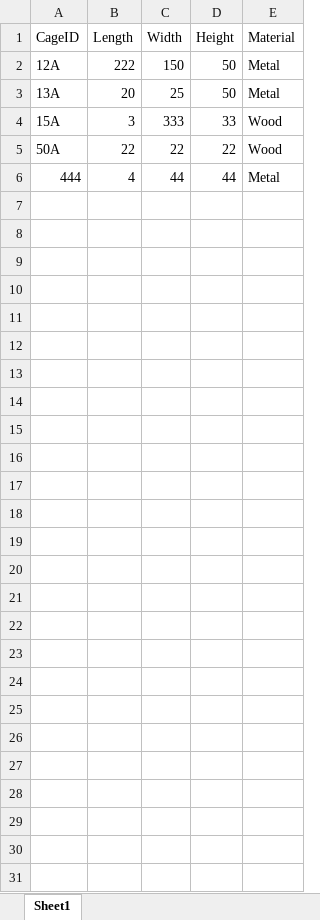
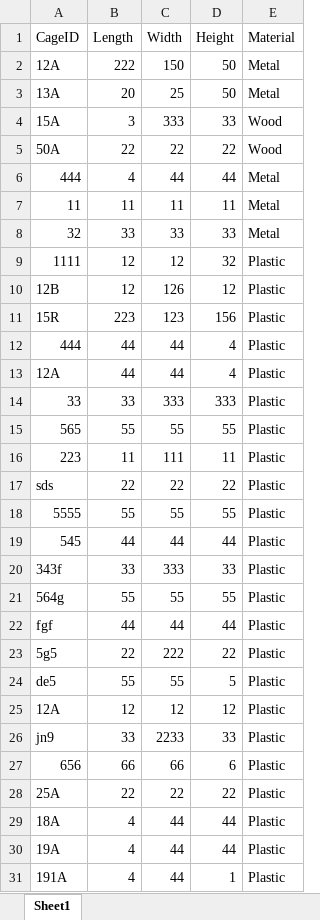
Before and after one commit to yossiii050/FeatherFriend, an Excel workbook: DataBased/CageDB.xlsx, sheet Sheet1, drawn as a sheet; values as stored, in another font and other column widths than the file's, no borders; the diff names each change by its address in the sheet, - before the commit and + after, or states it on an @@ line.

```diff
--- a/DataBased/CageDB.xlsx (sheet Sheet1)
+++ b/DataBased/CageDB.xlsx (sheet Sheet1)
+row 7: 11 | 11 | 11 | 11 | Metal
+row 8: 32 | 33 | 33 | 33 | Metal
+row 9: 1111 | 12 | 12 | 32 | Plastic
+row 10: 12B | 12 | 126 | 12 | Plastic
+row 11: 15R | 223 | 123 | 156 | Plastic
+row 12: 444 | 44 | 44 | 4 | Plastic
+row 13: 12A | 44 | 44 | 4 | Plastic
+row 14: 33 | 33 | 333 | 333 | Plastic
+row 15: 565 | 55 | 55 | 55 | Plastic
+row 16: 223 | 11 | 111 | 11 | Plastic
+row 17: sds | 22 | 22 | 22 | Plastic
+row 18: 5555 | 55 | 55 | 55 | Plastic
+row 19: 545 | 44 | 44 | 44 | Plastic
+row 20: 343f | 33 | 333 | 33 | Plastic
+row 21: 564g | 55 | 55 | 55 | Plastic
+row 22: fgf | 44 | 44 | 44 | Plastic
+row 23: 5g5 | 22 | 222 | 22 | Plastic
+row 24: de5 | 55 | 55 | 5 | Plastic
+row 25: 12A | 12 | 12 | 12 | Plastic
+row 26: jn9 | 33 | 2233 | 33 | Plastic
+row 27: 656 | 66 | 66 | 6 | Plastic
+row 28: 25A | 22 | 22 | 22 | Plastic
+row 29: 18A | 4 | 44 | 44 | Plastic
+row 30: 19A | 4 | 44 | 44 | Plastic
+row 31: 191A | 4 | 44 | 1 | Plastic
```
Also changed, not shown: DataBased/BirdDB.xlsx, DataBased/UsersDB.xlsx, 9 other files.
